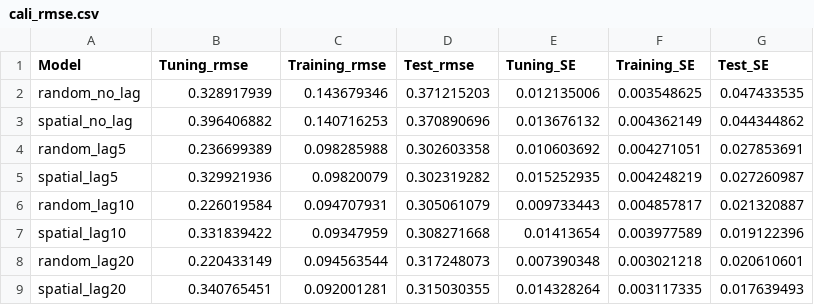
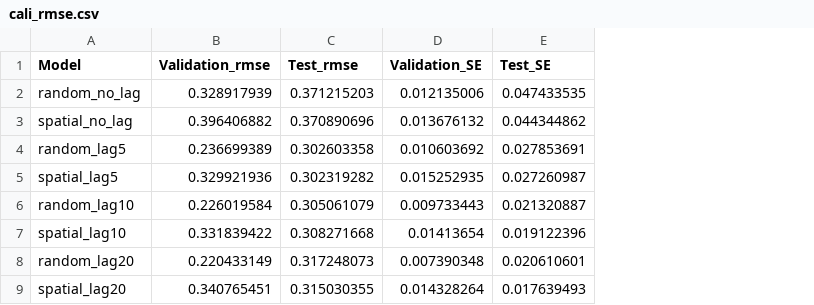
Before and after one commit to MarkMData/Dissertation-data, a CSV file: cali_rmse.csv, drawn as a sheet; removed rows and columns are numbered as before the commit, all else as after; the diff names each change by its address in the sheet, - before the commit and + after, or states it on an @@ line.

Commit message:
Update cali_rmse.csv

```diff
--- a/cali_rmse.csv
+++ b/cali_rmse.csv
-column C (Training_rmse), rows 2-9: 0.143679346 | 0.140716253 | 0.098285988 | 0.09820079 | 0.094707931 | 0.09347959 | 0.094563544 | 0.092001281
-column F (Training_SE), rows 2-9: 0.003548625 | 0.004362149 | 0.004271051 | 0.004248219 | 0.004857817 | 0.003977589 | 0.003021218 | 0.003117335
-B1: Tuning_rmse
+B1: Validation_rmse
-D1: Tuning_SE
+D1: Validation_SE
```
